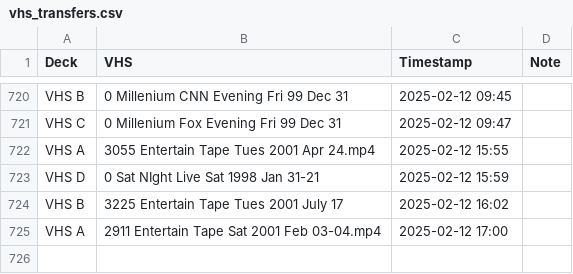
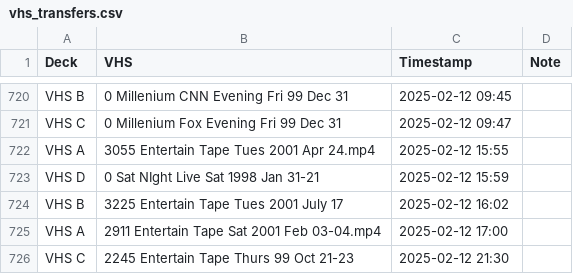
Before and after one commit to OATAP/tape-tracker, a CSV file: vhs_transfers.csv, drawn as a sheet; only a part is shown, gaps mark what is left out.

Commit message:
Auto-update: 2/12/2025 9:31 PM

```diff
--- a/vhs_transfers.csv
+++ b/vhs_transfers.csv
@@ -725 +725,2 @@ VHS B,3225 Entertain Tape Tues 2001 July 17,2025-02-12 16:02,
 VHS A,2911 Entertain Tape Sat 2001 Feb 03-04.mp4,2025-02-12 17:00,
+VHS C,2245 Entertain Tape Thurs 99 Oct 21-23,2025-02-12 21:30,
```
